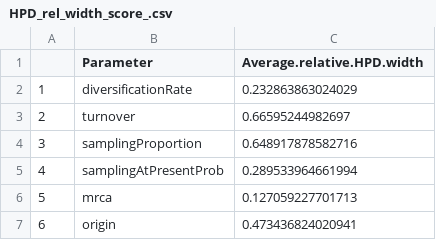
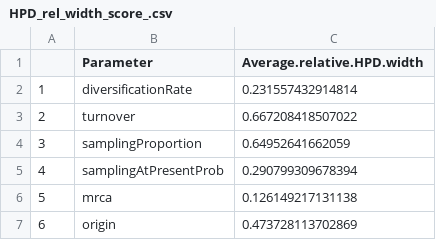
Before and after one commit to jugne/sRanges-material, a CSV file: validation/estimate_all_params_full_dna/figures/HPD_rel_width_score_.csv, drawn as a sheet.

```diff
--- a/validation/estimate_all_params_full_dna/figures/HPD_rel_width_score_.csv
+++ b/validation/estimate_all_params_full_dna/figures/HPD_rel_width_score_.csv
@@ -1,7 +1,7 @@
 "","Parameter","Average.relative.HPD.width"
-"1","diversificationRate",0.232863863024029
-"2","turnover",0.66595244982697
-"3","samplingProportion",0.648917878582716
-"4","samplingAtPresentProb",0.289533964661994
-"5","mrca",0.127059227701713
-"6","origin",0.473436824020941
+"1","diversificationRate",0.231557432914814
+"2","turnover",0.667208418507022
+"3","samplingProportion",0.64952641662059
+"4","samplingAtPresentProb",0.290799309678394
+"5","mrca",0.126149217131138
+"6","origin",0.473728113702869
```
Also changed, not shown: validation/estimate_all_params_full_dna/figures/CV_score.csv, validation/estimate_all_params_full_dna/figures/HPD_test.csv, 30 other files.
